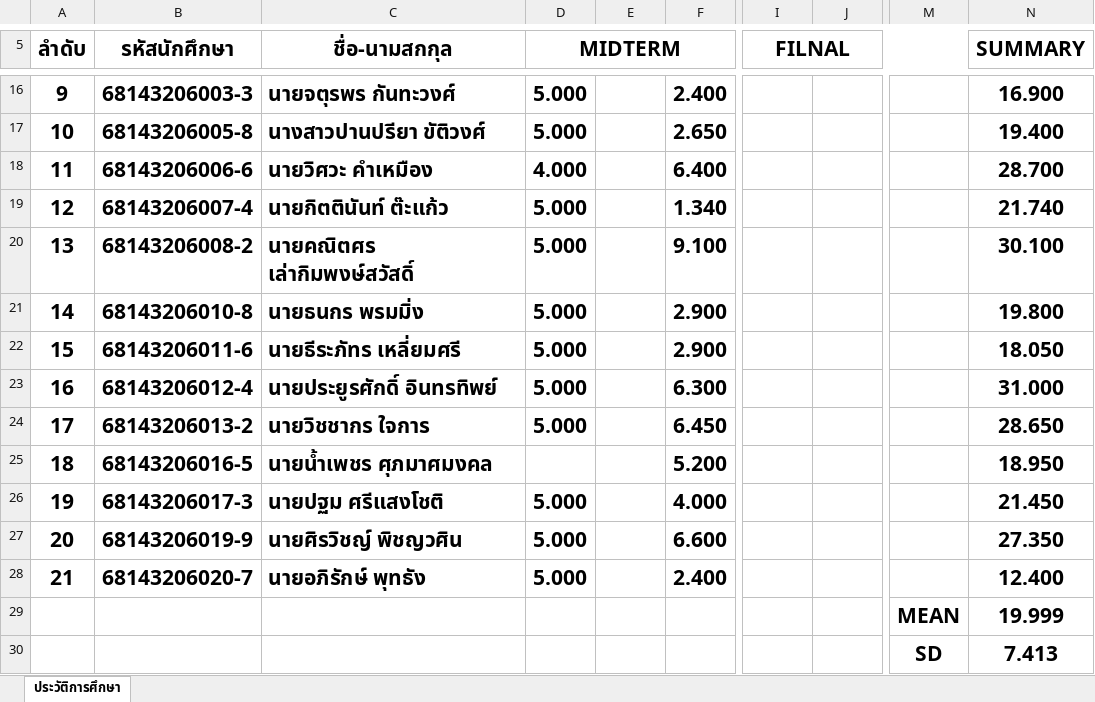
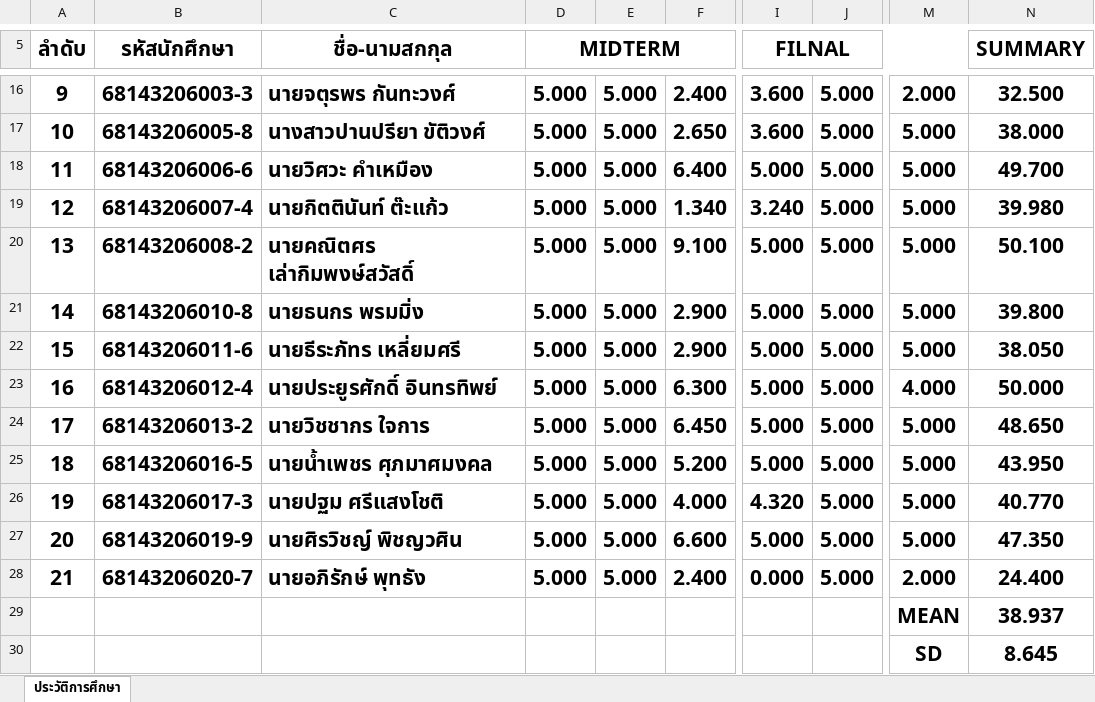
Before and after one commit to KungLobster69/WORK, an Excel workbook: RMUTL_WORK/Teaching work/2025/เทอม_02/ENGCE117_Computer Programming for Computer Engineer/SCORE_117.xlsx, sheet ประวัติการศึกษา, drawn as a sheet; only a part is shown, gaps mark what is left out; values as stored, in another font and other column widths than the file's, no borders; the diff covers the shown part only; the diff names each change by its address in the sheet, - before the commit and + after, or states it on an @@ line.

```diff
--- a/RMUTL_WORK/Teaching work/2025/เทอม_02/ENGCE117_Computer Programming for Computer Engineer/SCORE_117.xlsx (sheet ประวัติการศึกษา)
+++ b/RMUTL_WORK/Teaching work/2025/เทอม_02/ENGCE117_Computer Programming for Computer Engineer/SCORE_117.xlsx (sheet ประวัติการศึกษา)
-E16:E28: (empty)
+E16:E28: 5.000
-I16:I17 (FILNAL): (empty)
+I16:I17 (FILNAL): 3.600
-J16:J28: (empty)
+J16:J28: 5.000
-M16: (empty)
+M16: 2.000
-N16 (SUMMARY): 16.900
+N16 (SUMMARY): 32.500
-M17:M22: (empty)
+M17:M22: 5.000
-N17 (SUMMARY): 19.400
+N17 (SUMMARY): 38.000
-D18 (MIDTERM): 4.000
+D18 (MIDTERM): 5.000
-I18 (FILNAL): (empty)
+I18 (FILNAL): 5.000
-N18 (SUMMARY): 28.700
+N18 (SUMMARY): 49.700
-I19 (FILNAL): (empty)
+I19 (FILNAL): 3.240
-N19 (SUMMARY): 21.740
+N19 (SUMMARY): 39.980
-I20:I25 (FILNAL): (empty)
+I20:I25 (FILNAL): 5.000
-N20 (SUMMARY): 30.100
+N20 (SUMMARY): 50.100
-N21 (SUMMARY): 19.800
+N21 (SUMMARY): 39.800
-N22 (SUMMARY): 18.050
+N22 (SUMMARY): 38.050
-M23: (empty)
+M23: 4.000
-N23 (SUMMARY): 31.000
+N23 (SUMMARY): 50.000
-M24:M27: (empty)
+M24:M27: 5.000
-N24 (SUMMARY): 28.650
+N24 (SUMMARY): 48.650
-D25 (MIDTERM): (empty)
+D25 (MIDTERM): 5.000
-N25 (SUMMARY): 18.950
+N25 (SUMMARY): 43.950
-I26 (FILNAL): (empty)
+I26 (FILNAL): 4.320
-N26 (SUMMARY): 21.450
+N26 (SUMMARY): 40.770
-I27 (FILNAL): (empty)
+I27 (FILNAL): 5.000
-N27 (SUMMARY): 27.350
+N27 (SUMMARY): 47.350
-I28 (FILNAL): (empty)
+I28 (FILNAL): 0.000
-M28: (empty)
+M28: 2.000
-N28 (SUMMARY): 12.400
+N28 (SUMMARY): 24.400
-N29 (SUMMARY): 19.999
+N29 (SUMMARY): 38.937
-N30 (SUMMARY): 7.413
+N30 (SUMMARY): 8.645
```
Also changed, not shown: 42 edited cells elsewhere in this sheet, RMUTL_WORK/Teaching work/2025/เทอม_02/ENGCE117_Computer Programming for Computer Engineer/CHECK_LIST_117.xlsx, RMUTL_WORK/Teaching work/2025/เทอม_02/ENGCE117_Computer Programming for Computer Engineer/CHECK_WORKSHOP_117.xlsx.
